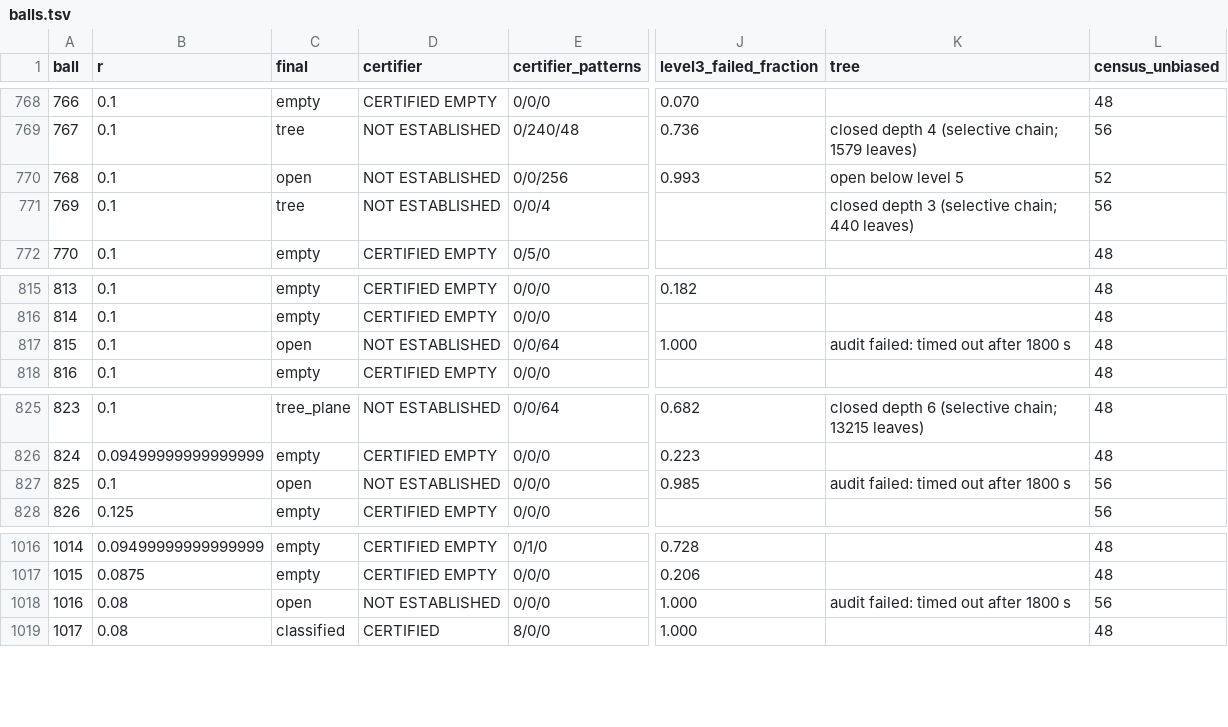
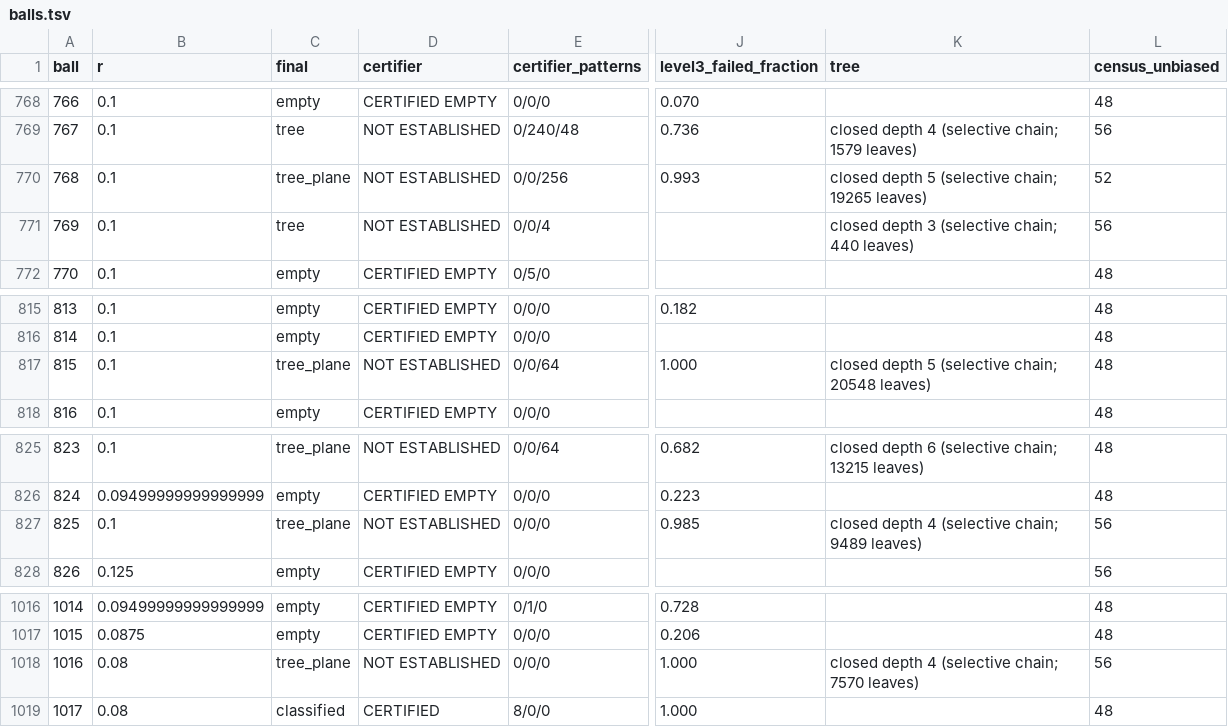
Before and after one commit to JoeyT1994/NoFourMUBS, a TSV file: TripleClassification/results/balls.tsv, drawn as a sheet; only a part is shown, gaps mark what is left out; the diff names each change by its address in the sheet, - before the commit and + after, or states it on an @@ line.

```diff
--- a/TripleClassification/results/balls.tsv
+++ b/TripleClassification/results/balls.tsv
-C770 (final): open
+C770 (final): tree_plane
-K770 (tree): open below level 5
+K770 (tree): closed depth 5 (selective chain; 19265 leaves)
-C817 (final): open
+C817 (final): tree_plane
-K817 (tree): audit failed: timed out after 1800 s
+K817 (tree): closed depth 5 (selective chain; 20548 leaves)
-C827 (final): open
+C827 (final): tree_plane
-K827 (tree): audit failed: timed out after 1800 s
+K827 (tree): closed depth 4 (selective chain; 9489 leaves)
-C1018 (final): open
+C1018 (final): tree_plane
-K1018 (tree): audit failed: timed out after 1800 s
+K1018 (tree): closed depth 4 (selective chain; 7570 leaves)
```
Also changed, not shown: 3 other files.
